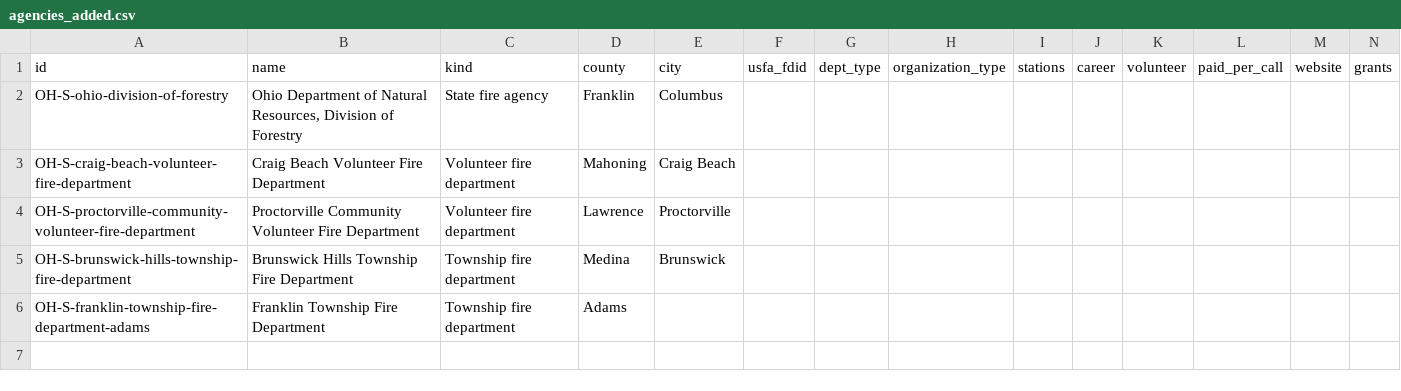
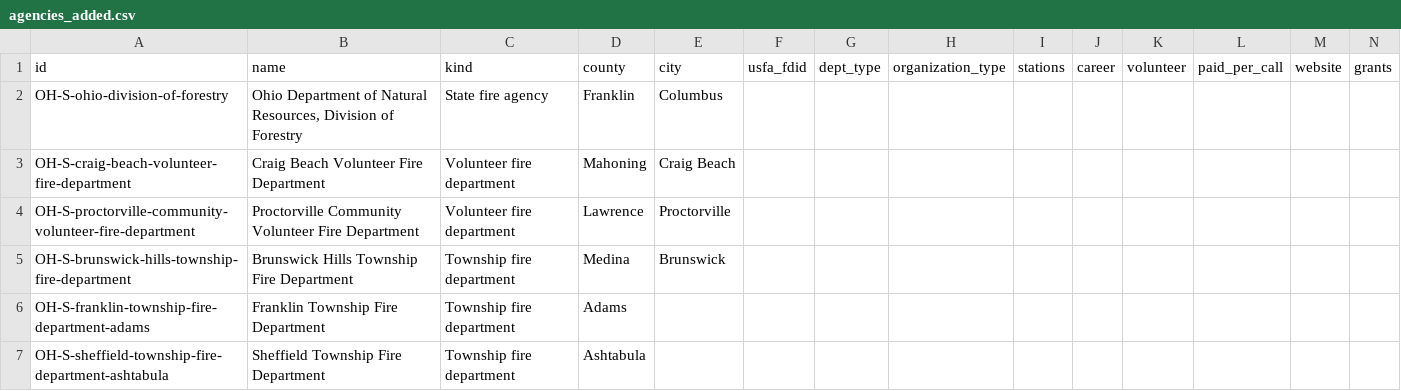
Before and after one commit to pasha594/fire-vendors, a CSV file: config/states/oh/agencies_added.csv, drawn as a sheet; the diff names each change by its address in the sheet, - before the commit and + after, or states it on an @@ line.

```diff
--- a/config/states/oh/agencies_added.csv
+++ b/config/states/oh/agencies_added.csv
+row 7: OH-S-sheffield-township-fire-department-ashtabula | Sheffield Township Fire Department | Township fire department | Ashtabula
```
Also changed, not shown: config/states/oh/agency_sources.csv, config/states/oh/sources.csv, 39 other files.
